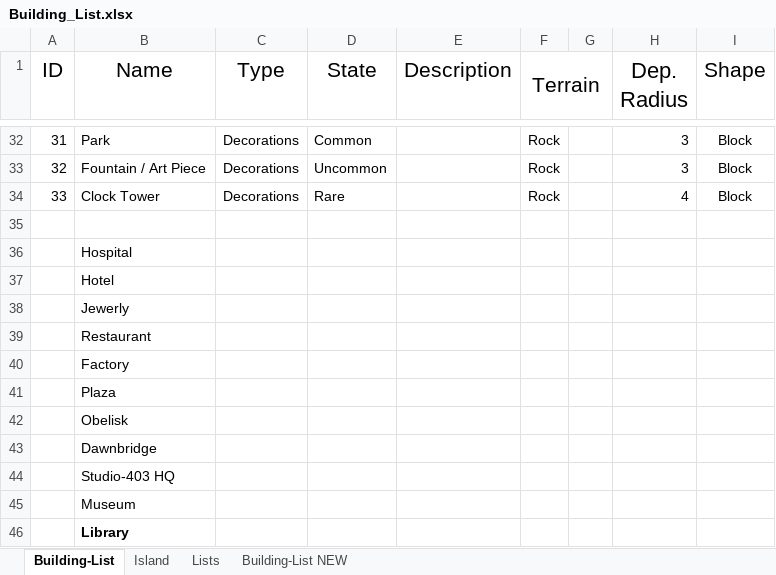
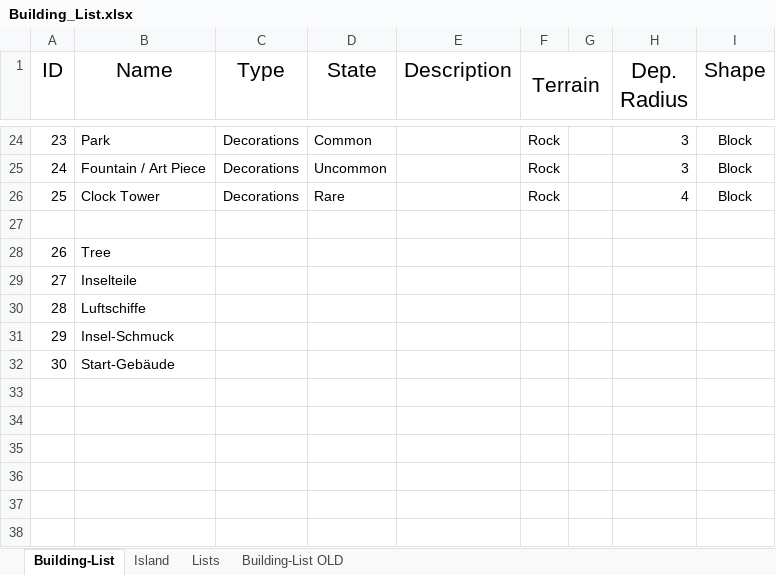
Before and after one commit to Hamsterarsch/CanyonRepo, an Excel workbook: Documents/Building_List.xlsx, sheet Building-List, drawn as a sheet; only a part is shown, gaps mark what is left out; values as stored, in another font and other column widths than the file's, no borders; conditional formats not drawn; removed rows and columns are numbered as before the commit, all else as after; the diff covers the shown part only; the diff names each change by its address in the sheet, - before the commit and + after, or states it on an @@ line.

Commit message:
- Updated Buliding List - Added new Matrix

```diff
--- a/Documents/Building_List.xlsx (sheet Building-List)
+++ b/Documents/Building_List.xlsx (sheet Building-List)
-sheet tab: Building-List NEW
+sheet tab: Building-List OLD
@@ column A (ID) renumbered between rows 10 and 32 @@
-B28 (Name): Hospital
+B28 (Name): Tree
-B29 (Name): Hotel
+B29 (Name): Inselteile
-B30 (Name): Jewerly
+B30 (Name): Luftschiffe
-B31 (Name): Restaurant
+B31 (Name): Insel-Schmuck
-B32 (Name): Factory
+B32 (Name): Start-Gebäude
-row 41:  | Plaza
-row 42:  | Obelisk
-row 43:  | Dawnbridge
-row 44:  | Studio-403 HQ
-row 45:  | Museum
-row 46:  | Library
```
Also changed, not shown: 8 removed rows and 10 edited cells elsewhere in this sheet, 2 other files.
